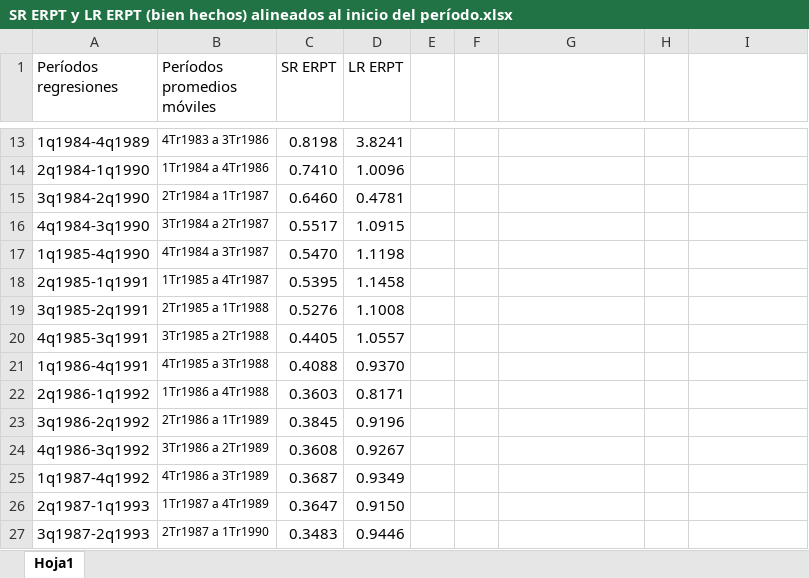
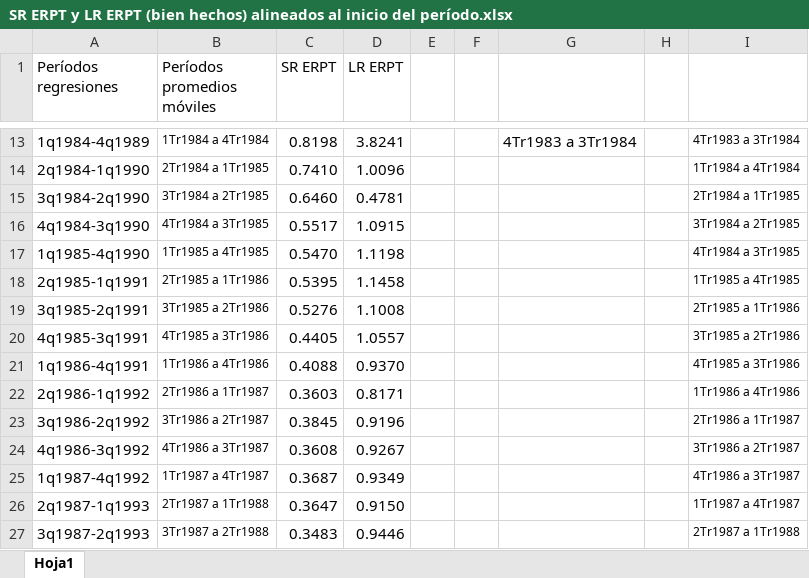
Before and after one commit to mbarrena/tesis, an Excel workbook: data/SR ERPT y LR ERPT (bien hechos) alineados al inicio del período.xlsx, sheet Hoja1, drawn as a sheet; only a part is shown, gaps mark what is left out; values as stored, in another font and other column widths than the file's, no borders; the diff covers the shown part only; the diff names each change by its address in the sheet, - before the commit and + after, or states it on an @@ line.

```diff
--- a/data/SR ERPT y LR ERPT (bien hechos) alineados al inicio del período.xlsx (sheet Hoja1)
+++ b/data/SR ERPT y LR ERPT (bien hechos) alineados al inicio del período.xlsx (sheet Hoja1)
-B13 (Períodos promedios móviles): 4Tr1983 a 3Tr1986
+B13 (Períodos promedios móviles): 1Tr1984 a 4Tr1984
-G13: (empty)
+G13: 4Tr1983 a 3Tr1984
-I13: (empty)
+I13: 4Tr1983 a 3Tr1984
-B14 (Períodos promedios móviles): 1Tr1984 a 4Tr1986
+B14 (Períodos promedios móviles): 2Tr1984 a 1Tr1985
-I14: (empty)
+I14: 1Tr1984 a 4Tr1984
-B15 (Períodos promedios móviles): 2Tr1984 a 1Tr1987
+B15 (Períodos promedios móviles): 3Tr1984 a 2Tr1985
-I15: (empty)
+I15: 2Tr1984 a 1Tr1985
-B16 (Períodos promedios móviles): 3Tr1984 a 2Tr1987
+B16 (Períodos promedios móviles): 4Tr1984 a 3Tr1985
-I16: (empty)
+I16: 3Tr1984 a 2Tr1985
-B17 (Períodos promedios móviles): 4Tr1984 a 3Tr1987
+B17 (Períodos promedios móviles): 1Tr1985 a 4Tr1985
-I17: (empty)
+I17: 4Tr1984 a 3Tr1985
-B18 (Períodos promedios móviles): 1Tr1985 a 4Tr1987
+B18 (Períodos promedios móviles): 2Tr1985 a 1Tr1986
-I18: (empty)
+I18: 1Tr1985 a 4Tr1985
-B19 (Períodos promedios móviles): 2Tr1985 a 1Tr1988
+B19 (Períodos promedios móviles): 3Tr1985 a 2Tr1986
-I19: (empty)
+I19: 2Tr1985 a 1Tr1986
-B20 (Períodos promedios móviles): 3Tr1985 a 2Tr1988
+B20 (Períodos promedios móviles): 4Tr1985 a 3Tr1986
-I20: (empty)
+I20: 3Tr1985 a 2Tr1986
-B21 (Períodos promedios móviles): 4Tr1985 a 3Tr1988
+B21 (Períodos promedios móviles): 1Tr1986 a 4Tr1986
-I21: (empty)
+I21: 4Tr1985 a 3Tr1986
-B22 (Períodos promedios móviles): 1Tr1986 a 4Tr1988
+B22 (Períodos promedios móviles): 2Tr1986 a 1Tr1987
-I22: (empty)
+I22: 1Tr1986 a 4Tr1986
-B23 (Períodos promedios móviles): 2Tr1986 a 1Tr1989
+B23 (Períodos promedios móviles): 3Tr1986 a 2Tr1987
-I23: (empty)
+I23: 2Tr1986 a 1Tr1987
-B24 (Períodos promedios móviles): 3Tr1986 a 2Tr1989
+B24 (Períodos promedios móviles): 4Tr1986 a 3Tr1987
-I24: (empty)
+I24: 3Tr1986 a 2Tr1987
-B25 (Períodos promedios móviles): 4Tr1986 a 3Tr1989
+B25 (Períodos promedios móviles): 1Tr1987 a 4Tr1987
-I25: (empty)
+I25: 4Tr1986 a 3Tr1987
-B26 (Períodos promedios móviles): 1Tr1987 a 4Tr1989
+B26 (Períodos promedios móviles): 2Tr1987 a 1Tr1988
-I26: (empty)
+I26: 1Tr1987 a 4Tr1987
-B27 (Períodos promedios móviles): 2Tr1987 a 1Tr1990
+B27 (Períodos promedios móviles): 3Tr1987 a 2Tr1988
-I27: (empty)
+I27: 2Tr1987 a 1Tr1988
```
Also changed, not shown: 21 added rows, 13 removed rows and 252 edited cells elsewhere in this sheet, data/SR ERPT y LR ERPT (bien hechos) alineados para el medio del período.xlsx, data/SR ERPT y LR ERPT (bien hechos) alineados por igual período.xlsx, 15 other files.
